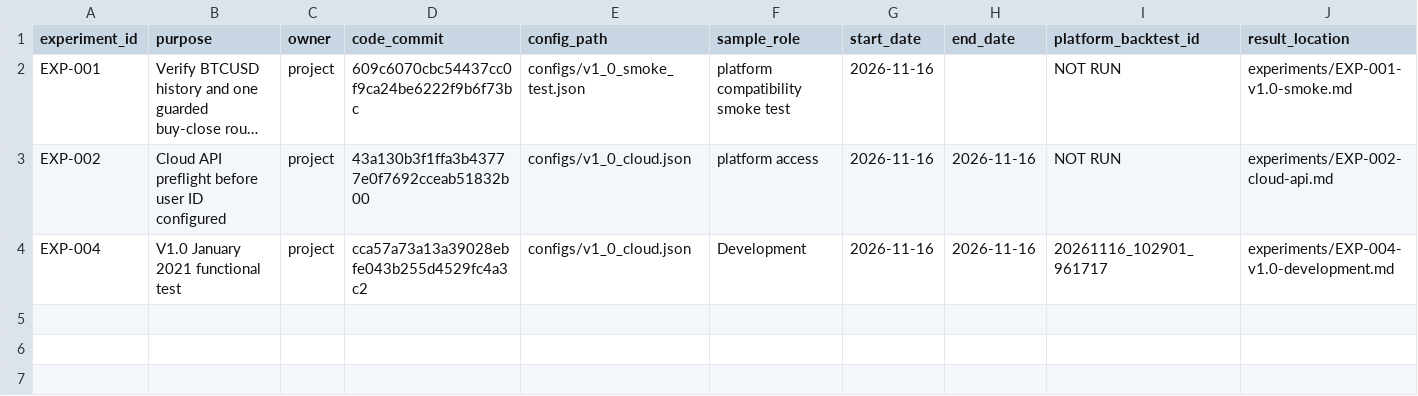
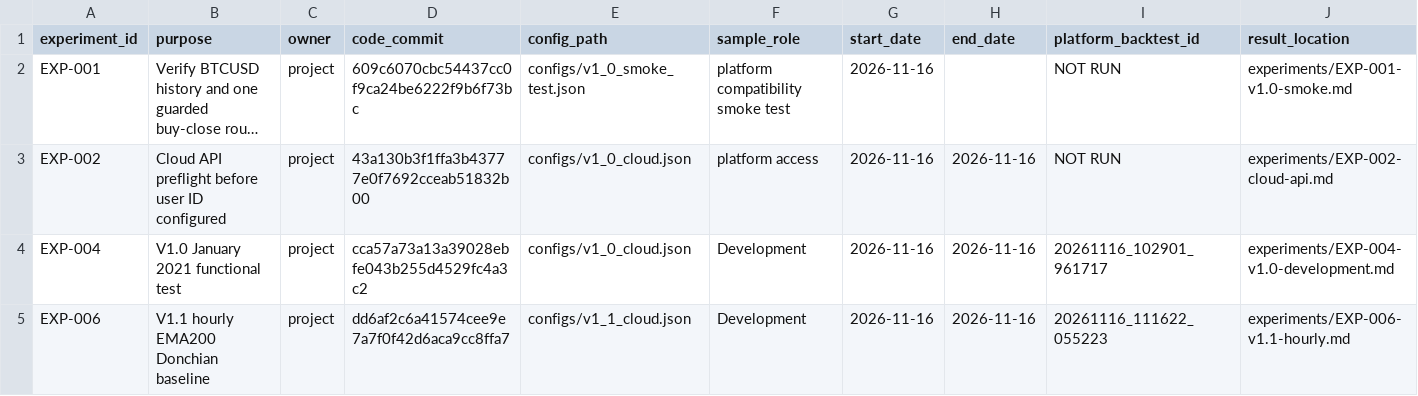
Before and after one commit to ketianli082-stack/algogene-trading-project, a CSV file: experiments/experiment_log.csv, drawn as a sheet; only a part is shown; long unchanged cells end in …; rows hold the shown columns only; the diff names each change by its address in the sheet, - before the commit and + after, or states it on an @@ line.

Commit message:
results: save real hourly V1.1 Development loss fills and accounting audit

```diff
--- a/experiments/experiment_log.csv
+++ b/experiments/experiment_log.csv
+row 5: EXP-006 | V1.1 hourly EMA200 Donchian baseline | project | dd6af2c6a41574cee9e7a7f0f42d6aca9cc8ffa7 | configs/v1_1_cloud.json | Development | 2026-11-16 | 2026-11-16 | 20261116_111622_055223 | experiments/EXP-006-v1.1-hourly.md
```
Also changed, not shown: 8 other files.
